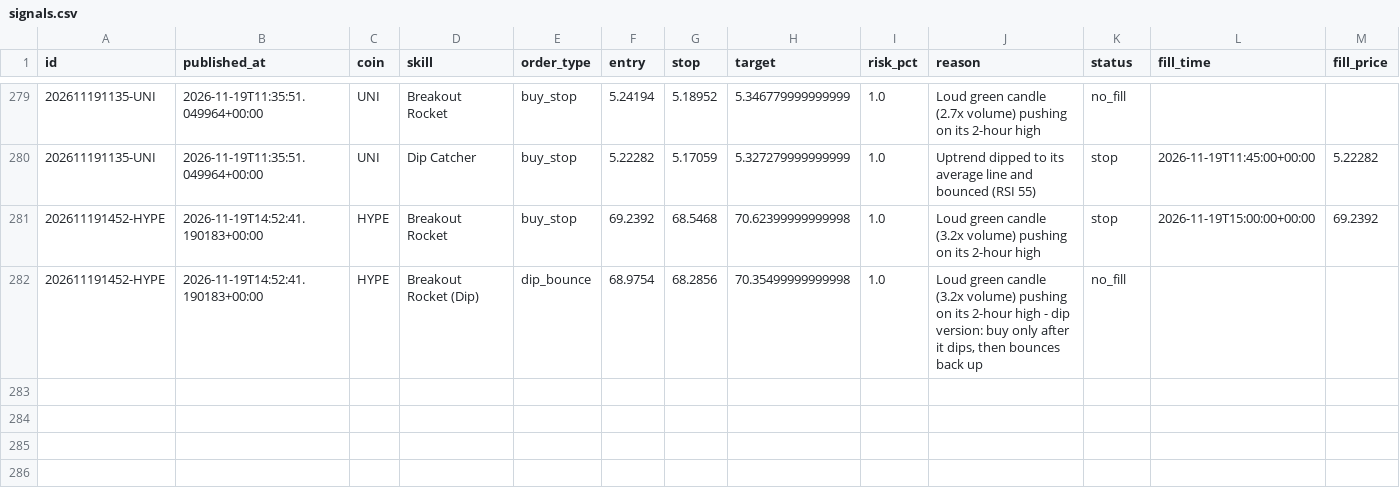
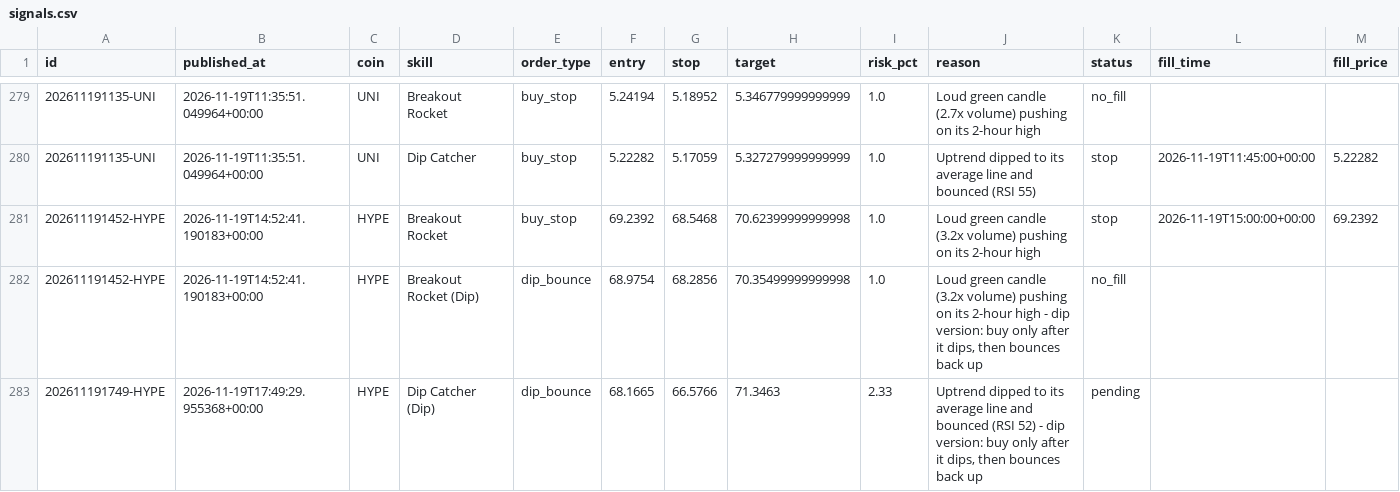
Before and after one commit to tauhid97/Crypto-Boss, a CSV file: data/signals.csv, drawn as a sheet; only a part is shown, gaps mark what is left out; rows hold the shown columns only; the diff names each change by its address in the sheet, - before the commit and + after, or states it on an @@ line.

```diff
--- a/data/signals.csv
+++ b/data/signals.csv
+row 283: 202611191749-HYPE | 2026-11-19T17:49:29.955368+00:00 | HYPE | Dip Catcher (Dip) | dip_bounce | 68.1665 | 66.5766 | 71.3463 | 2.33 | Uptrend dipped to its average line and bounced (RSI 52) - dip version: buy only after it dips, then bounces back up | pending
```
Also changed, not shown: 1 other file.
